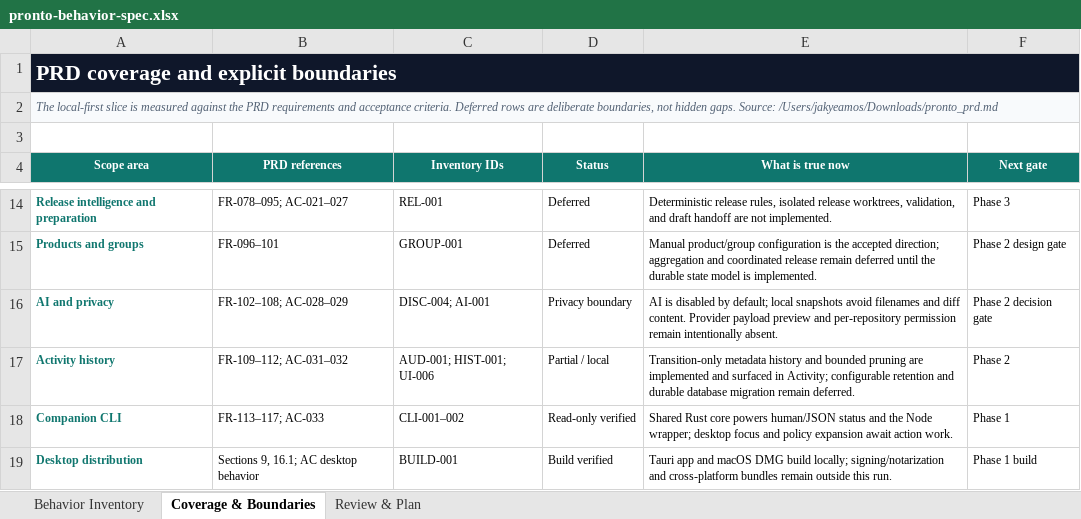
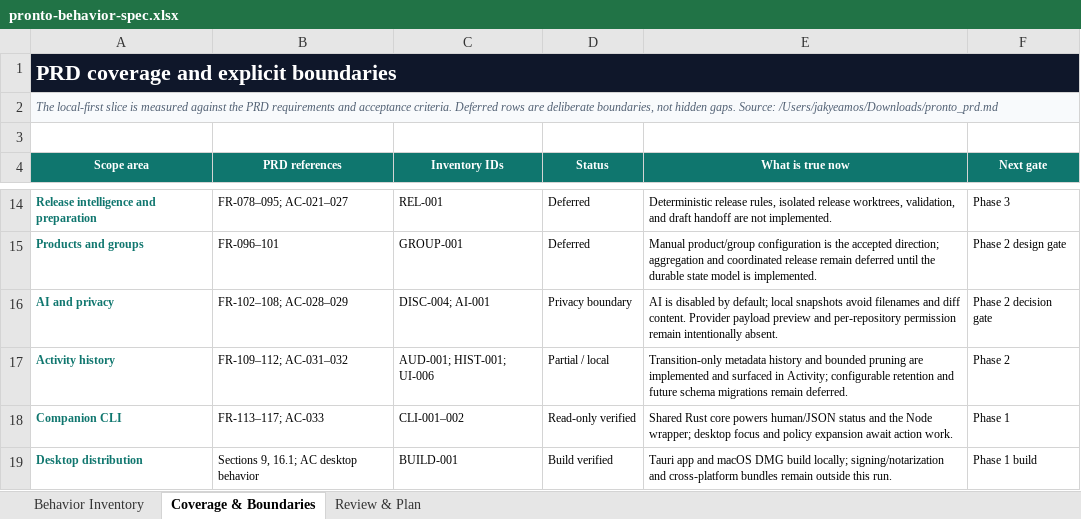
Before and after one commit to jakyeamos/pronto, an Excel workbook: docs/pronto-behavior-spec.xlsx, sheet Coverage & Boundaries, drawn as a sheet; only a part is shown, gaps mark what is left out; values as stored, in another font and other column widths than the file's, no borders; conditional formats and table styles not drawn; the diff names each change by its address in the sheet, - before the commit and + after, or states it on an @@ line.

```diff
--- a/docs/pronto-behavior-spec.xlsx (sheet Coverage & Boundaries)
+++ b/docs/pronto-behavior-spec.xlsx (sheet Coverage & Boundaries)
-E17 (What is true now): …retention and durable database migration remain deferred.
+E17 (What is true now): …retention and future schema migrations remain deferred.
```
Also changed, not shown: sheet Behavior Inventory, sheet Review & Plan.
